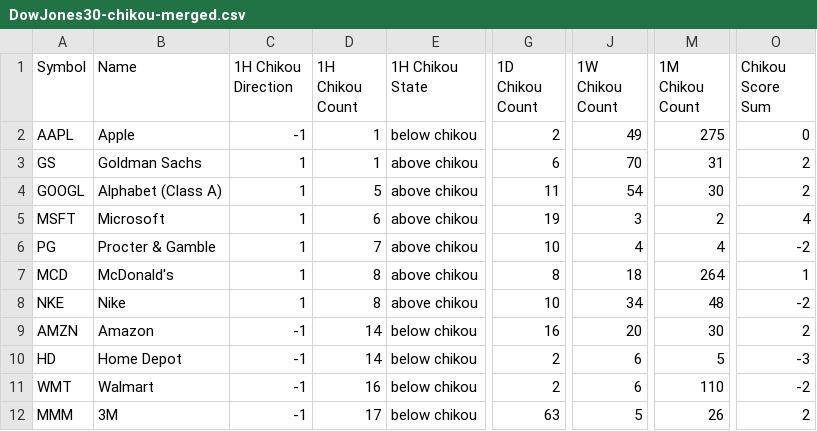
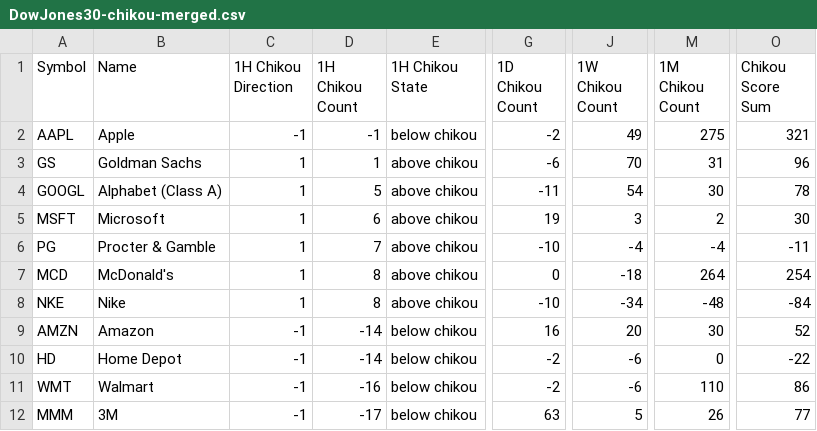
Before and after one commit to harryguiacorn/Ichimoku-Cloud-Signal-Python, a CSV file: output/chikou/DowJones30-chikou-merged.csv, drawn as a sheet; only a part is shown, gaps mark what is left out; the diff covers the shown part only; the diff names each change by its address in the sheet, - before the commit and + after, or states it on an @@ line.

Commit message:
Make Chikou counts signed; update merger & UI
Append signed Chikou counts (count * direction) in DataChikouSignal, adjust multi-timeframe merger to sum numeric count columns (coercing to numbers and filling NaN), and default to 0 when none found. Update index.html to a table-based UI and refresh generated CSV/HTML outputs (timestamps and signed counts). Update and add tests to expect negative counts and verify that Chikou Score Sum uses counts (not directions/states).

```diff
--- a/output/chikou/DowJones30-chikou-merged.csv
+++ b/output/chikou/DowJones30-chikou-merged.csv
-D2 (1H Chikou Count): 1
+D2 (1H Chikou Count): -1
-G2 (1D Chikou Count): 2
+G2 (1D Chikou Count): -2
-O2 (Chikou Score Sum): 0
+O2 (Chikou Score Sum): 321
-G3 (1D Chikou Count): 6
+G3 (1D Chikou Count): -6
-O3 (Chikou Score Sum): 2
+O3 (Chikou Score Sum): 96
-G4 (1D Chikou Count): 11
+G4 (1D Chikou Count): -11
-O4 (Chikou Score Sum): 2
+O4 (Chikou Score Sum): 78
-O5 (Chikou Score Sum): 4
+O5 (Chikou Score Sum): 30
-G6 (1D Chikou Count): 10
+G6 (1D Chikou Count): -10
-J6 (1W Chikou Count): 4
+J6 (1W Chikou Count): -4
-M6 (1M Chikou Count): 4
+M6 (1M Chikou Count): -4
-O6 (Chikou Score Sum): -2
+O6 (Chikou Score Sum): -11
-G7 (1D Chikou Count): 8
+G7 (1D Chikou Count): 0
-J7 (1W Chikou Count): 18
+J7 (1W Chikou Count): -18
-O7 (Chikou Score Sum): 1
+O7 (Chikou Score Sum): 254
-G8 (1D Chikou Count): 10
+G8 (1D Chikou Count): -10
-J8 (1W Chikou Count): 34
+J8 (1W Chikou Count): -34
-M8 (1M Chikou Count): 48
+M8 (1M Chikou Count): -48
-O8 (Chikou Score Sum): -2
+O8 (Chikou Score Sum): -84
-D9:D10 (1H Chikou Count): 14
+D9:D10 (1H Chikou Count): -14
-O9 (Chikou Score Sum): 2
+O9 (Chikou Score Sum): 52
-G10:G11 (1D Chikou Count): 2
+G10:G11 (1D Chikou Count): -2
-J10:J11 (1W Chikou Count): 6
+J10:J11 (1W Chikou Count): -6
-M10 (1M Chikou Count): 5
+M10 (1M Chikou Count): 0
-O10 (Chikou Score Sum): -3
+O10 (Chikou Score Sum): -22
-D11 (1H Chikou Count): 16
+D11 (1H Chikou Count): -16
-O11 (Chikou Score Sum): -2
+O11 (Chikou Score Sum): 86
-D12 (1H Chikou Count): 17
+D12 (1H Chikou Count): -17
-O12 (Chikou Score Sum): 2
+O12 (Chikou Score Sum): 77
```
Also changed, not shown: 43 edited cells elsewhere in this file, output/chikou/DowJones30-chikou-1H.csv, output/chikou/DowJones30-chikou-D.csv, 7 other files.
